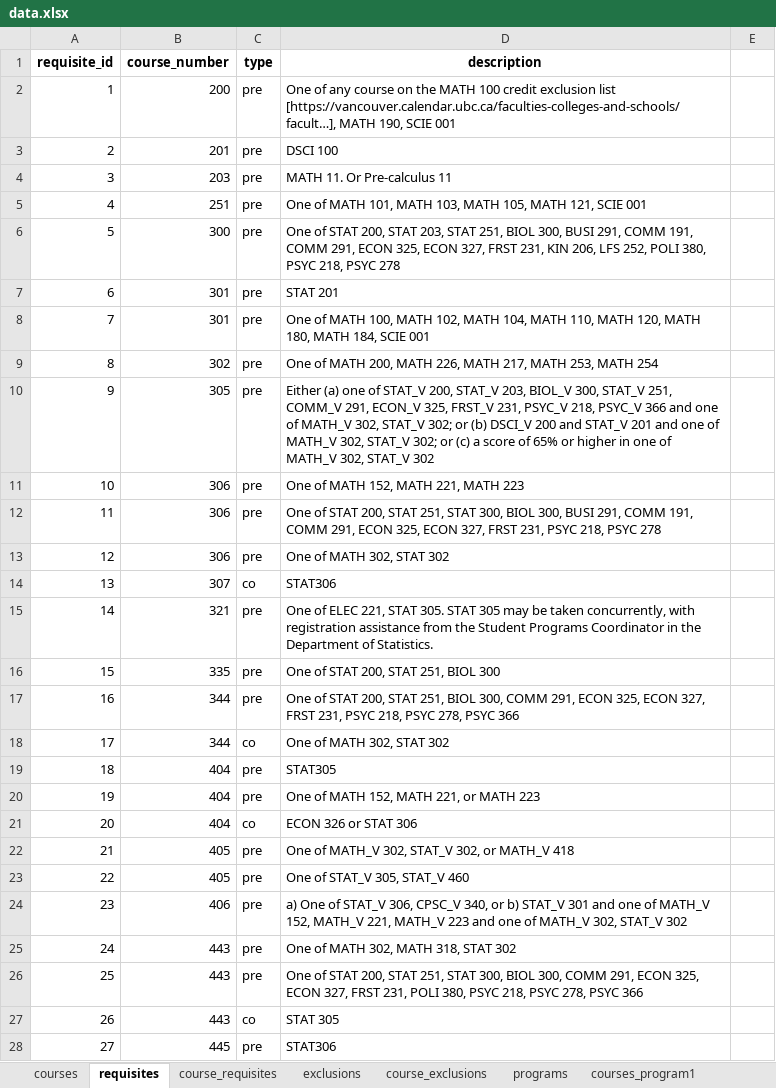
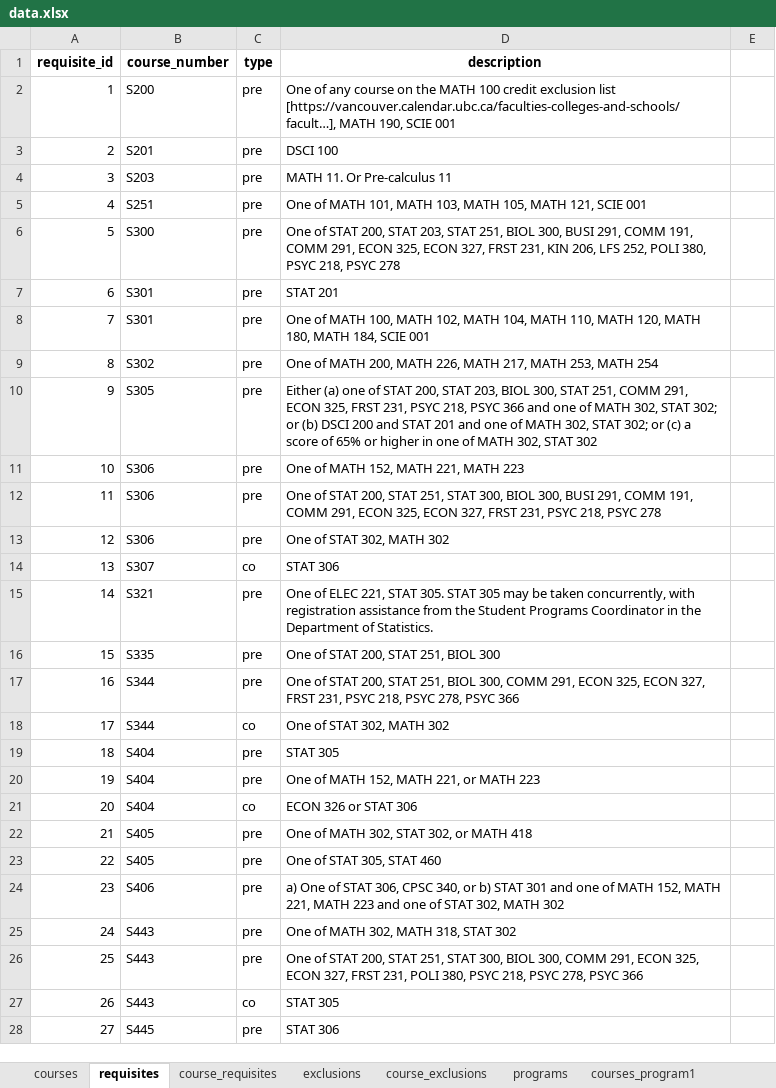
Before and after one commit to UBC-STAT-IT/course-mapper, an Excel workbook: data/data.xlsx, sheet requisites, drawn as a sheet; only a part is shown; values as stored, in another font and other column widths than the file's, no borders; the diff covers the shown part only; the diff names each change by its address in the sheet, - before the commit and + after, or states it on an @@ line.

Commit message:
updated layout and added math, dsci courses

```diff
--- a/data/data.xlsx (sheet requisites)
+++ b/data/data.xlsx (sheet requisites)
-B2 (course_number): 200
+B2 (course_number): S200
-B3 (course_number): 201
+B3 (course_number): S201
-B4 (course_number): 203
+B4 (course_number): S203
-B5 (course_number): 251
+B5 (course_number): S251
-B6 (course_number): 300
+B6 (course_number): S300
-B7:B8 (course_number): 301
+B7:B8 (course_number): S301
-B9 (course_number): 302
+B9 (course_number): S302
-B10 (course_number): 305
+B10 (course_number): S305
-D10 (description): …one of STAT_V 200, STAT_V 203, BIOL_V 300, STAT_V 251, COMM_V 291, ECON_V 325, FRST_V 231, PSYC_V 218, PSYC_V 366 and one of MATH_V 302, STAT_V 302; or (b) DSCI_V 200 and STAT_V 201 and one of MATH_V 302, STAT_V 302; or (c) a score of 65% or higher in one of MATH_V 302, STAT_V 302
+D10 (description): …one of STAT 200, STAT 203, BIOL 300, STAT 251, COMM 291, ECON 325, FRST 231, PSYC 218, PSYC 366 and one of MATH 302, STAT 302; or (b) DSCI 200 and STAT 201 and one of MATH 302, STAT 302; or (c) a score of 65% or higher in one of MATH 302, STAT 302
-B11:B13 (course_number): 306
+B11:B13 (course_number): S306
-D13 (description): One of MATH 302, STAT 302
+D13 (description): One of STAT 302, MATH 302
-B14 (course_number): 307
+B14 (course_number): S307
-D14 (description): STAT306
+D14 (description): STAT 306
-B15 (course_number): 321
+B15 (course_number): S321
-B16 (course_number): 335
+B16 (course_number): S335
-B17:B18 (course_number): 344
+B17:B18 (course_number): S344
-D18 (description): One of MATH 302, STAT 302
+D18 (description): One of STAT 302, MATH 302
-B19:B21 (course_number): 404
+B19:B21 (course_number): S404
-D19 (description): STAT305
+D19 (description): STAT 305
-B22:B23 (course_number): 405
+B22:B23 (course_number): S405
-D22 (description): One of MATH_V 302, STAT_V 302, or MATH_V 418
+D22 (description): One of MATH 302, STAT 302, or MATH 418
-D23 (description): One of STAT_V 305, STAT_V 460
+D23 (description): One of STAT 305, STAT 460
-B24 (course_number): 406
+B24 (course_number): S406
-D24 (description): …One of STAT_V 306, CPSC_V 340, or b) STAT_V 301 and one of MATH_V 152, MATH_V 221, MATH_V 223 and one of MATH_V 302, STAT_V 302
+D24 (description): …One of STAT 306, CPSC 340, or b) STAT 301 and one of MATH 152, MATH 221, MATH 223 and one of STAT 302, MATH 302
-B25:B27 (course_number): 443
+B25:B27 (course_number): S443
-B28 (course_number): 445
+B28 (course_number): S445
-D28 (description): STAT306
+D28 (description): STAT 306
```
Also changed, not shown: 12 added rows and 10 edited cells elsewhere in this sheet, sheet requisites_program1, sheet requisites_program2, sheet courses_program2, sheet courses_program1, sheet course_requisites, sheet courses, other sheet tabs, formulas that keep their value, 3 other files.
